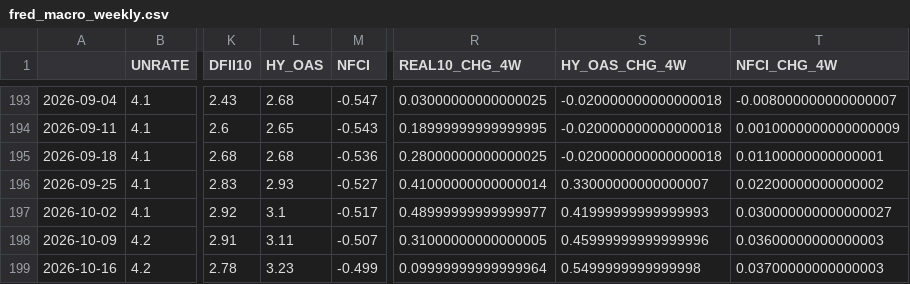
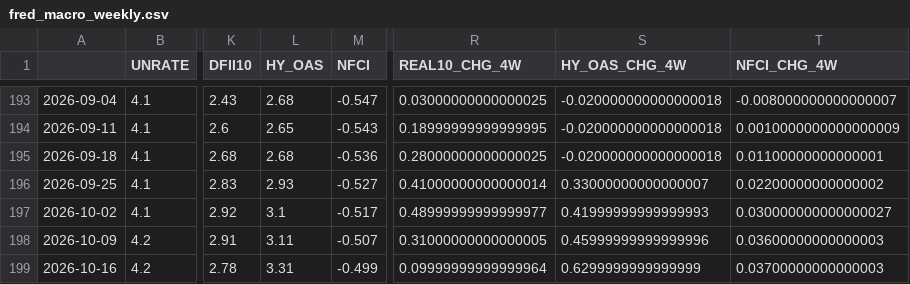
Before and after one commit to subin001893-cmyk/stock-scanner-results, a CSV file: latest/fred_macro_weekly.csv, drawn as a sheet; only a part is shown, gaps mark what is left out; the diff names each change by its address in the sheet, - before the commit and + after, or states it on an @@ line.

```diff
--- a/latest/fred_macro_weekly.csv
+++ b/latest/fred_macro_weekly.csv
-L199 (HY_OAS): 3.23
+L199 (HY_OAS): 3.31
-S199 (HY_OAS_CHG_4W): 0.5499999999999998
+S199 (HY_OAS_CHG_4W): 0.6299999999999999
```
Also changed, not shown: latest/sector_latest_snapshot.csv, latest/sector_rotation_report.csv, 9 other files.
